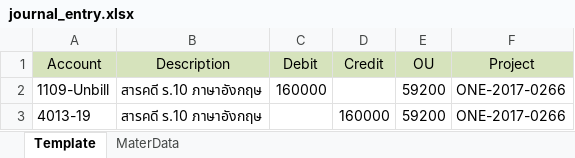
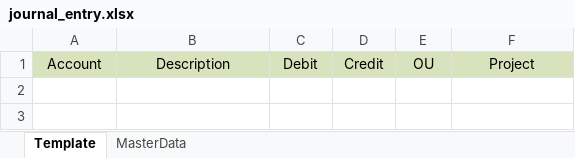
Before and after one commit to ecosoft-odoo/cmo_specific, an Excel workbook: cmo_import_xlsx/xlsx_template/journal_entry.xlsx, sheet Template, drawn as a sheet; values as stored, in another font and other column widths than the file's, no borders; the diff names each change by its address in the sheet, - before the commit and + after, or states it on an @@ line.

```diff
--- a/cmo_import_xlsx/xlsx_template/journal_entry.xlsx (sheet Template)
+++ b/cmo_import_xlsx/xlsx_template/journal_entry.xlsx (sheet Template)
-sheet tab: MaterData
+sheet tab: MasterData
-row 2: 1109-Unbill | สารคดี ร.10 ภาษาอังกฤษ | 160000 |  | 59200 | ONE-2017-0266
-row 3: 4013-19 | สารคดี ร.10 ภาษาอังกฤษ |  | 160000 | 59200 | ONE-2017-0266
```
Also changed, not shown: sheet MasterData, 4 other files.
